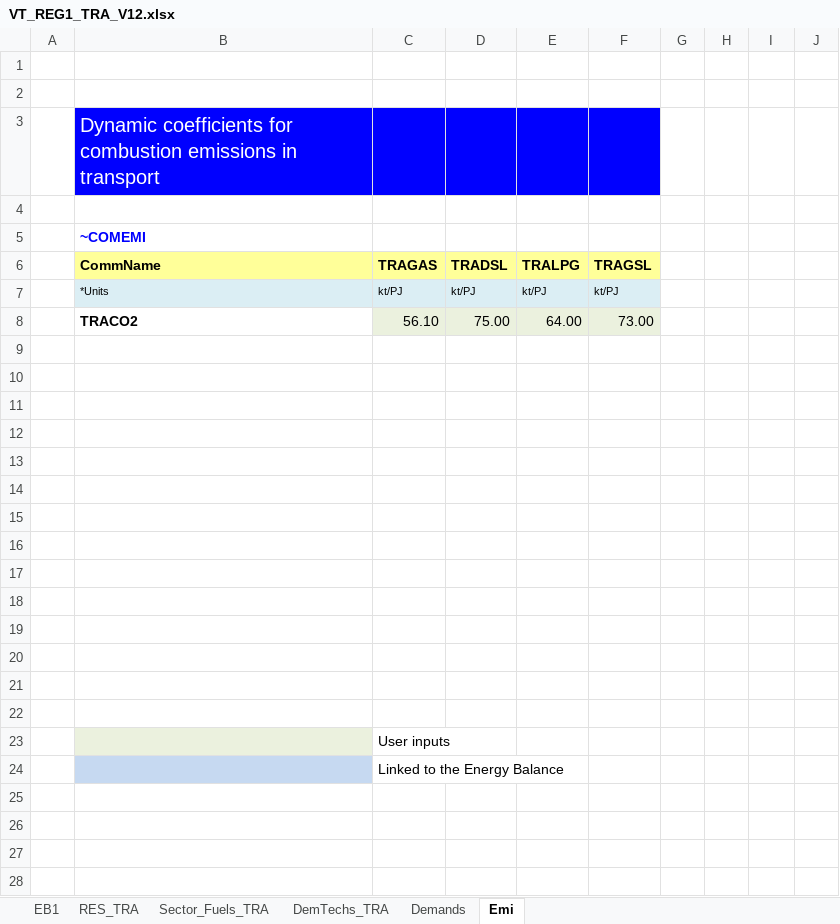
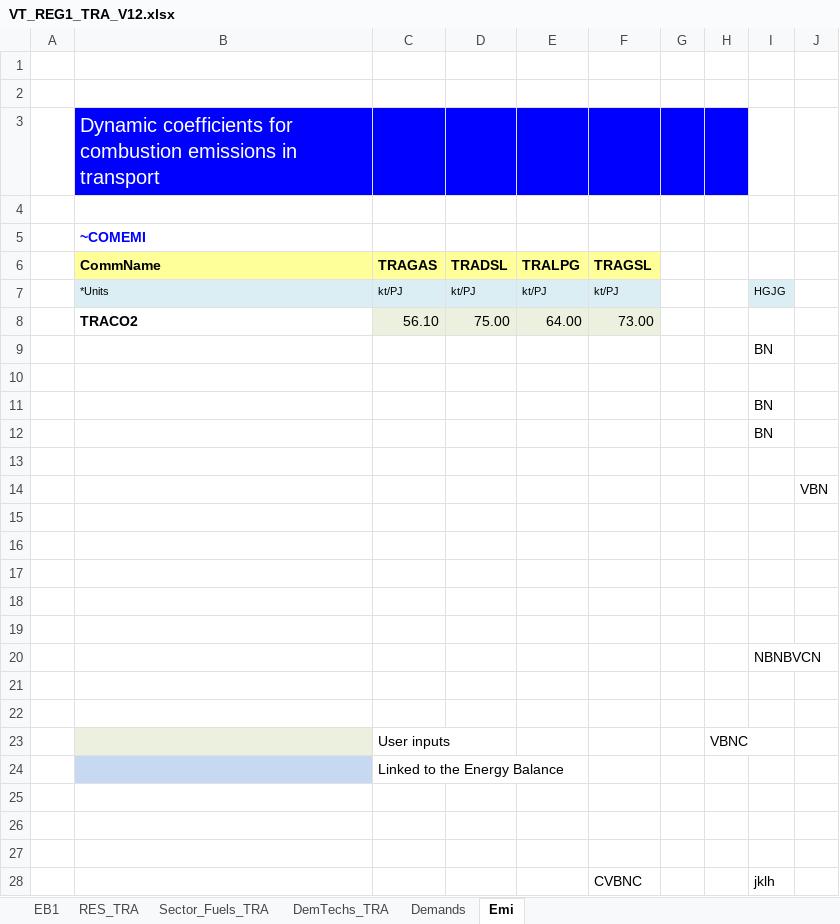
Before and after one commit to HarishKumar-1408/veda-testing-model-private, an Excel workbook: VT_REG1_TRA_V12.xlsx, sheet Emi, drawn as a sheet; values as stored, in another font and other column widths than the file's, no borders; charts and pictures not drawn; removed rows and columns are numbered as before the commit, all else as after; the diff names each change by its address in the sheet, - before the commit and + after, or states it on an @@ line.

Commit message:
Update VT_REG1_TRA_V12.xlsx

```diff
--- a/VT_REG1_TRA_V12.xlsx (sheet Emi)
+++ b/VT_REG1_TRA_V12.xlsx (sheet Emi)
-G3:H3 fill: none
+G3:H3 fill: #0000FF
-I7: (empty)
+I7: HGJG
-I7 fill: none
+I7 fill: #DBEEF4
+row 9:  |  |  |  |  |  |  |  | BN
+row 10: (empty)
+row 11:  |  |  |  |  |  |  |  | BN
+row 12:  |  |  |  |  |  |  |  | BN
+row 13: (empty)
+row 14:  |  |  |  |  |  |  |  |  | VBN
+row 20:  |  |  |  |  |  |  |  | NBNBVCN
+row 21: (empty)
+row 22: (empty)
+row 23:  |  | User inputs |  |  |  |  | VBNC
-row 28: (empty)
+row 28:  |  |  |  |  | CVBNC |  |  | jklh
-row 18: (empty)
-row 19: (empty)
-row 20: (empty)
-row 21: (empty)
-row 22: (empty)
-row 23:  |  | User inputs
```
